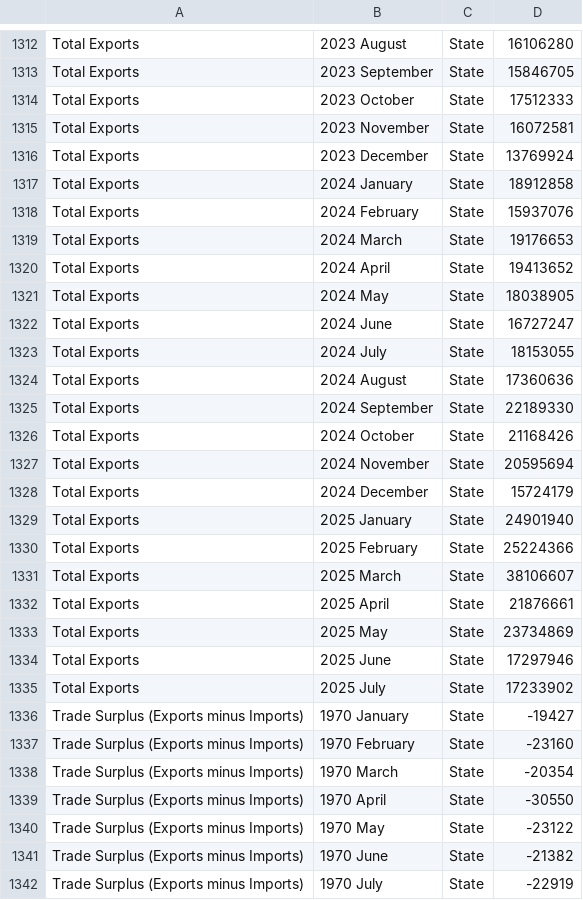
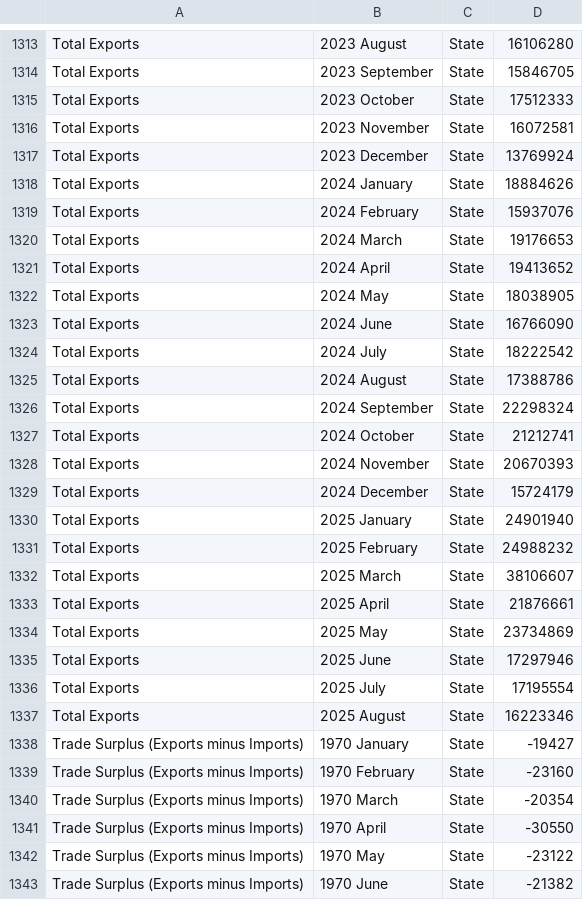
Before and after one commit to flanneryjcso/econ_dash_data, a CSV file: tsm01.csv, drawn as a sheet; only a part is shown, gaps mark what is left out; the shorter side is filled out with more unchanged rows; the diff covers the shown part only.

```diff
--- a/tsm01.csv
+++ b/tsm01.csv
@@ -1316,3 +1317,3 @@ Total Exports,2023 November,State,16072581
 Total Exports,2023 December,State,13769924
-Total Exports,2024 January,State,18912858
+Total Exports,2024 January,State,18884626
 Total Exports,2024 February,State,15937076
@@ -1321,11 +1322,11 @@ Total Exports,2024 April,State,19413652
 Total Exports,2024 May,State,18038905
-Total Exports,2024 June,State,16727247
-Total Exports,2024 July,State,18153055
-Total Exports,2024 August,State,17360636
-Total Exports,2024 September,State,22189330
-Total Exports,2024 October,State,21168426
-Total Exports,2024 November,State,20595694
+Total Exports,2024 June,State,16766090
+Total Exports,2024 July,State,18222542
+Total Exports,2024 August,State,17388786
+Total Exports,2024 September,State,22298324
+Total Exports,2024 October,State,21212741
+Total Exports,2024 November,State,20670393
 Total Exports,2024 December,State,15724179
 Total Exports,2025 January,State,24901940
-Total Exports,2025 February,State,25224366
+Total Exports,2025 February,State,24988232
 Total Exports,2025 March,State,38106607
@@ -1334,3 +1335,4 @@ Total Exports,2025 May,State,23734869
 Total Exports,2025 June,State,17297946
-Total Exports,2025 July,State,17233902
+Total Exports,2025 July,State,17195554
+Total Exports,2025 August,State,16223346
 Trade Surplus (Exports minus Imports),1970 January,State,-19427
```
Also changed, not shown: 5 added rows and 35 edited cells elsewhere in this file, 1 other file.
